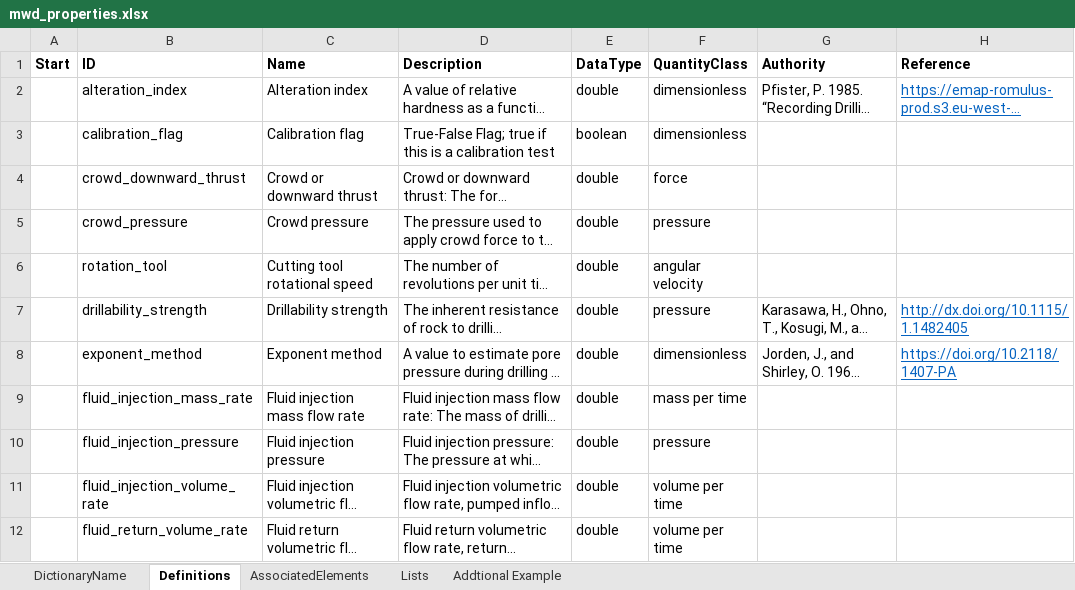
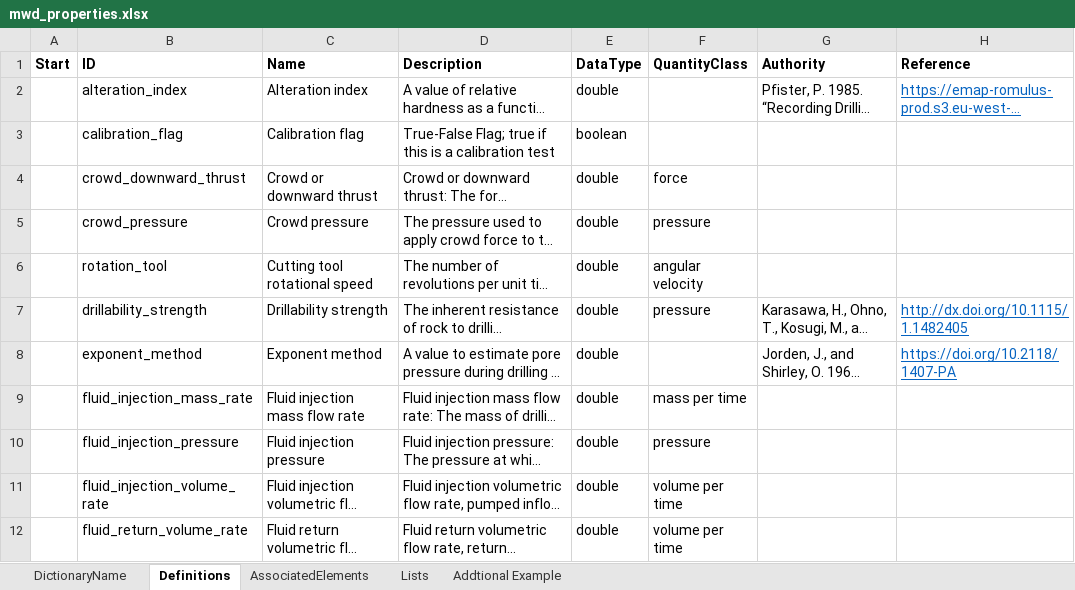
Before and after one commit to DIGGSml/def, an Excel workbook: Codelist Excel Files and Conversion Templates to XML/mwd_properties.xlsx, sheet Definitions, drawn as a sheet; only a part is shown; long unchanged cells end in …; values as stored, in another font and other column widths than the file's, no borders; table styles not drawn; the diff covers the shown part only; the diff names each change by its address in the sheet, - before the commit and + after, or states it on an @@ line.

Commit message:
Update MWD properties excel file

```diff
--- a/Codelist Excel Files and Conversion Templates to XML/mwd_properties.xlsx (sheet Definitions)
+++ b/Codelist Excel Files and Conversion Templates to XML/mwd_properties.xlsx (sheet Definitions)
-F2:F3 (QuantityClass): dimensionless
+F2:F3 (QuantityClass): (empty)
-F8 (QuantityClass): dimensionless
+F8 (QuantityClass): (empty)
```
Also changed, not shown: 1 added row and 7 edited cells elsewhere in this sheet, sheet AssociatedElements, sheet Lists, formulas that keep their value.
